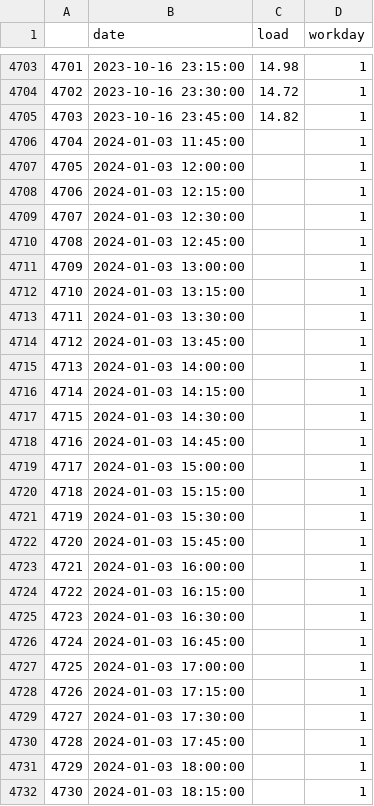
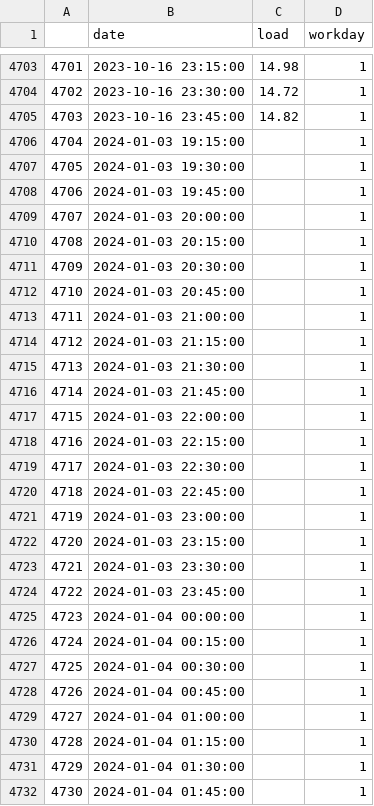
Before and after one commit to city256/lvdc, a CSV file: load_data_15.csv, drawn as a sheet; only a part is shown, gaps mark what is left out; the diff covers the shown part only.

```diff
--- a/load_data_15.csv
+++ b/load_data_15.csv
@@ -4705,28 +4705,28 @@
 4703,2023-10-16 23:45:00,14.82,1
-4704,2024-01-03 11:45:00,,1
-4705,2024-01-03 12:00:00,,1
-4706,2024-01-03 12:15:00,,1
-4707,2024-01-03 12:30:00,,1
-4708,2024-01-03 12:45:00,,1
-4709,2024-01-03 13:00:00,,1
-4710,2024-01-03 13:15:00,,1
-4711,2024-01-03 13:30:00,,1
-4712,2024-01-03 13:45:00,,1
-4713,2024-01-03 14:00:00,,1
-4714,2024-01-03 14:15:00,,1
-4715,2024-01-03 14:30:00,,1
-4716,2024-01-03 14:45:00,,1
-4717,2024-01-03 15:00:00,,1
-4718,2024-01-03 15:15:00,,1
-4719,2024-01-03 15:30:00,,1
-4720,2024-01-03 15:45:00,,1
-4721,2024-01-03 16:00:00,,1
-4722,2024-01-03 16:15:00,,1
-4723,2024-01-03 16:30:00,,1
-4724,2024-01-03 16:45:00,,1
-4725,2024-01-03 17:00:00,,1
-4726,2024-01-03 17:15:00,,1
-4727,2024-01-03 17:30:00,,1
-4728,2024-01-03 17:45:00,,1
-4729,2024-01-03 18:00:00,,1
-4730,2024-01-03 18:15:00,,1
+4704,2024-01-03 19:15:00,,1
+4705,2024-01-03 19:30:00,,1
+4706,2024-01-03 19:45:00,,1
+4707,2024-01-03 20:00:00,,1
+4708,2024-01-03 20:15:00,,1
+4709,2024-01-03 20:30:00,,1
+4710,2024-01-03 20:45:00,,1
+4711,2024-01-03 21:00:00,,1
+4712,2024-01-03 21:15:00,,1
+4713,2024-01-03 21:30:00,,1
+4714,2024-01-03 21:45:00,,1
+4715,2024-01-03 22:00:00,,1
+4716,2024-01-03 22:15:00,,1
+4717,2024-01-03 22:30:00,,1
+4718,2024-01-03 22:45:00,,1
+4719,2024-01-03 23:00:00,,1
+4720,2024-01-03 23:15:00,,1
+4721,2024-01-03 23:30:00,,1
+4722,2024-01-03 23:45:00,,1
+4723,2024-01-04 00:00:00,,1
+4724,2024-01-04 00:15:00,,1
+4725,2024-01-04 00:30:00,,1
+4726,2024-01-04 00:45:00,,1
+4727,2024-01-04 01:00:00,,1
+4728,2024-01-04 01:15:00,,1
+4729,2024-01-04 01:30:00,,1
+4730,2024-01-04 01:45:00,,1
```
Also changed, not shown: 69 edited cells elsewhere in this file, pred_load.csv, pred_pv.csv, 7 other files.
